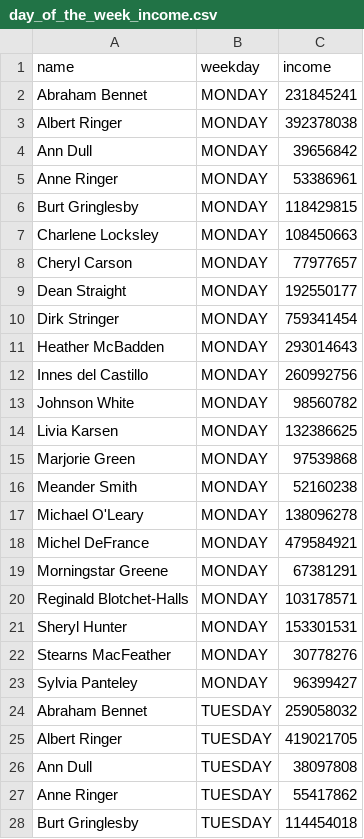
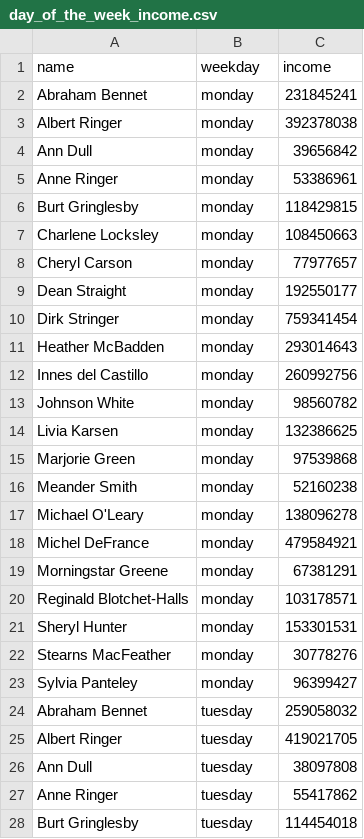
Before and after one commit to Doomshap/data-analytics-project-92, a CSV file: day_of_the_week_income.csv, drawn as a sheet; only a part is shown; the diff covers the shown part only.

Commit message:
Update day_of_the_week_income.csv

```diff
--- a/day_of_the_week_income.csv
+++ b/day_of_the_week_income.csv
@@ -1,28 +1,28 @@
 name,"weekday","income"
-Abraham Bennet,MONDAY   ,231845241
-Albert Ringer,MONDAY   ,392378038
-Ann Dull,MONDAY   ,39656842
-Anne Ringer,MONDAY   ,53386961
-Burt Gringlesby,MONDAY   ,118429815
-Charlene Locksley,MONDAY   ,108450663
-Cheryl Carson,MONDAY   ,77977657
-Dean Straight,MONDAY   ,192550177
-Dirk Stringer,MONDAY   ,759341454
-Heather McBadden,MONDAY   ,293014643
-Innes del Castillo,MONDAY   ,260992756
-Johnson White,MONDAY   ,98560782
-Livia Karsen,MONDAY   ,132386625
-Marjorie Green,MONDAY   ,97539868
-Meander Smith,MONDAY   ,52160238
-Michael O'Leary,MONDAY   ,138096278
-Michel DeFrance,MONDAY   ,479584921
-Morningstar Greene,MONDAY   ,67381291
-Reginald Blotchet-Halls,MONDAY   ,103178571
-Sheryl Hunter,MONDAY   ,153301531
-Stearns MacFeather,MONDAY   ,30778276
-Sylvia Panteley,MONDAY   ,96399427
-Abraham Bennet,TUESDAY  ,259058032
-Albert Ringer,TUESDAY  ,419021705
-Ann Dull,TUESDAY  ,38097808
-Anne Ringer,TUESDAY  ,55417862
-Burt Gringlesby,TUESDAY  ,114454018
+Abraham Bennet,monday   ,231845241
+Albert Ringer,monday   ,392378038
+Ann Dull,monday   ,39656842
+Anne Ringer,monday   ,53386961
+Burt Gringlesby,monday   ,118429815
+Charlene Locksley,monday   ,108450663
+Cheryl Carson,monday   ,77977657
+Dean Straight,monday   ,192550177
+Dirk Stringer,monday   ,759341454
+Heather McBadden,monday   ,293014643
+Innes del Castillo,monday   ,260992756
+Johnson White,monday   ,98560782
+Livia Karsen,monday   ,132386625
+Marjorie Green,monday   ,97539868
+Meander Smith,monday   ,52160238
+Michael O'Leary,monday   ,138096278
+Michel DeFrance,monday   ,479584921
+Morningstar Greene,monday   ,67381291
+Reginald Blotchet-Halls,monday   ,103178571
+Sheryl Hunter,monday   ,153301531
+Stearns MacFeather,monday   ,30778276
+Sylvia Panteley,monday   ,96399427
+Abraham Bennet,tuesday  ,259058032
+Albert Ringer,tuesday  ,419021705
+Ann Dull,tuesday  ,38097808
+Anne Ringer,tuesday  ,55417862
+Burt Gringlesby,tuesday  ,114454018
```
Also changed, not shown: 127 edited cells elsewhere in this file.
